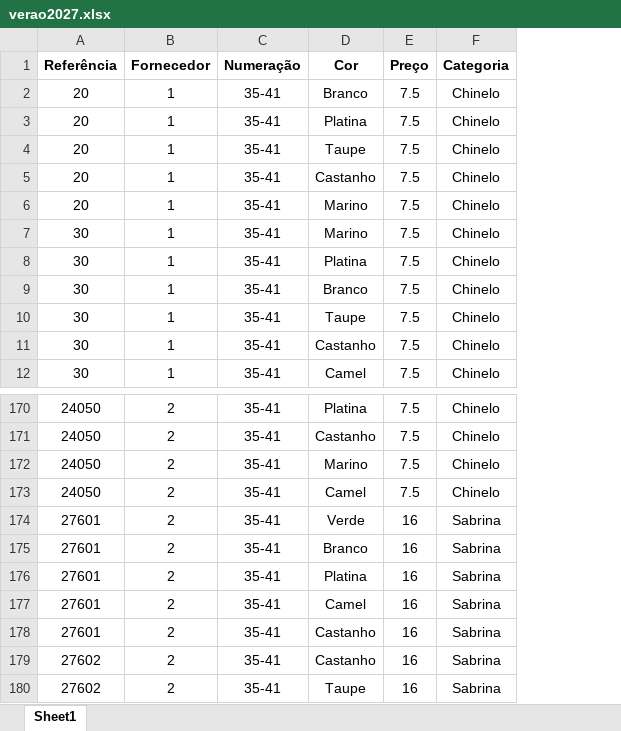
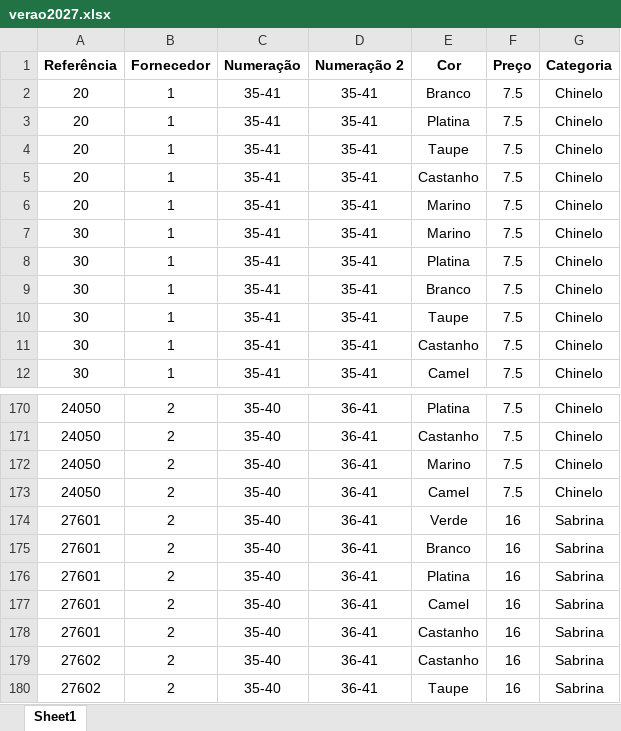
Before and after one commit to maneiravaidosa/Maneira-Vaidosa, an Excel workbook: verao2027.xlsx, sheet Sheet1, drawn as a sheet; only a part is shown, gaps mark what is left out; values as stored, in another font and other column widths than the file's, no borders; the diff covers the shown part only; the diff names each change by its address in the sheet, - before the commit and + after, or states it on an @@ line.

```diff
--- a/verao2027.xlsx (sheet Sheet1)
+++ b/verao2027.xlsx (sheet Sheet1)
+column D (Numeração 2), rows 2-12: all 35-41; rows 170-180: all 36-41
-C170:C180 (Numeração): 35-41
+C170:C180 (Numeração): 35-40
```
Also changed, not shown: 27 edited cells elsewhere in this sheet.
